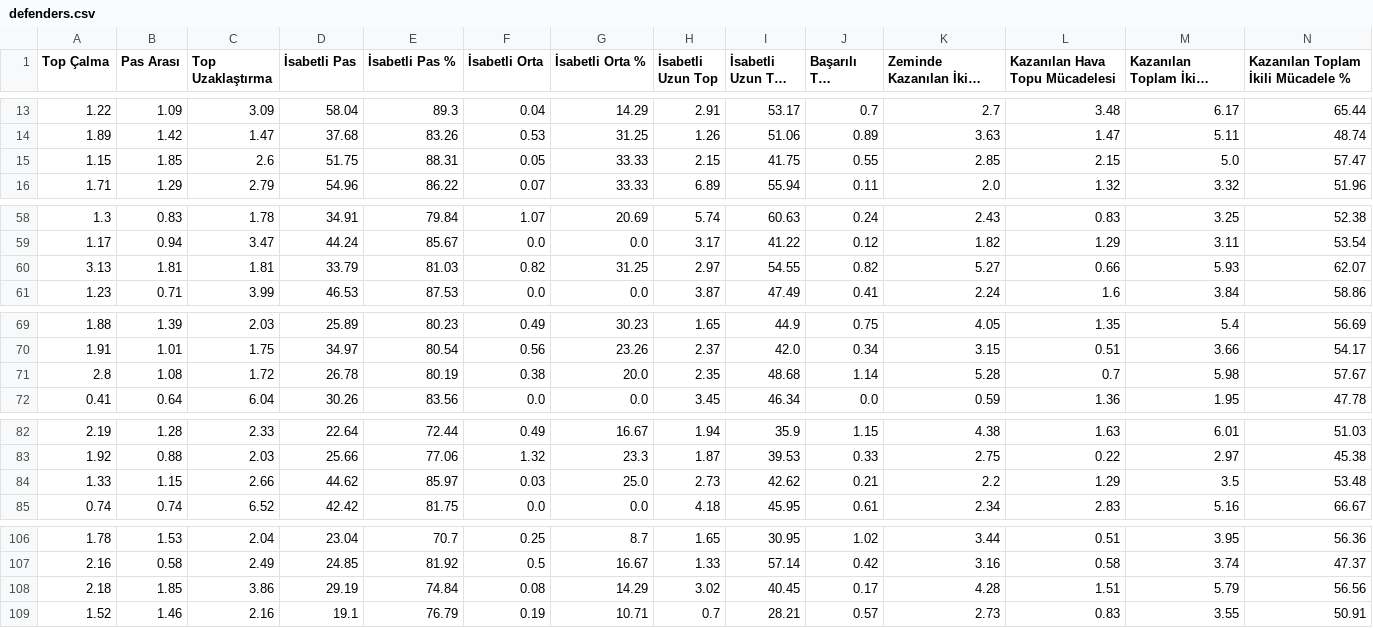
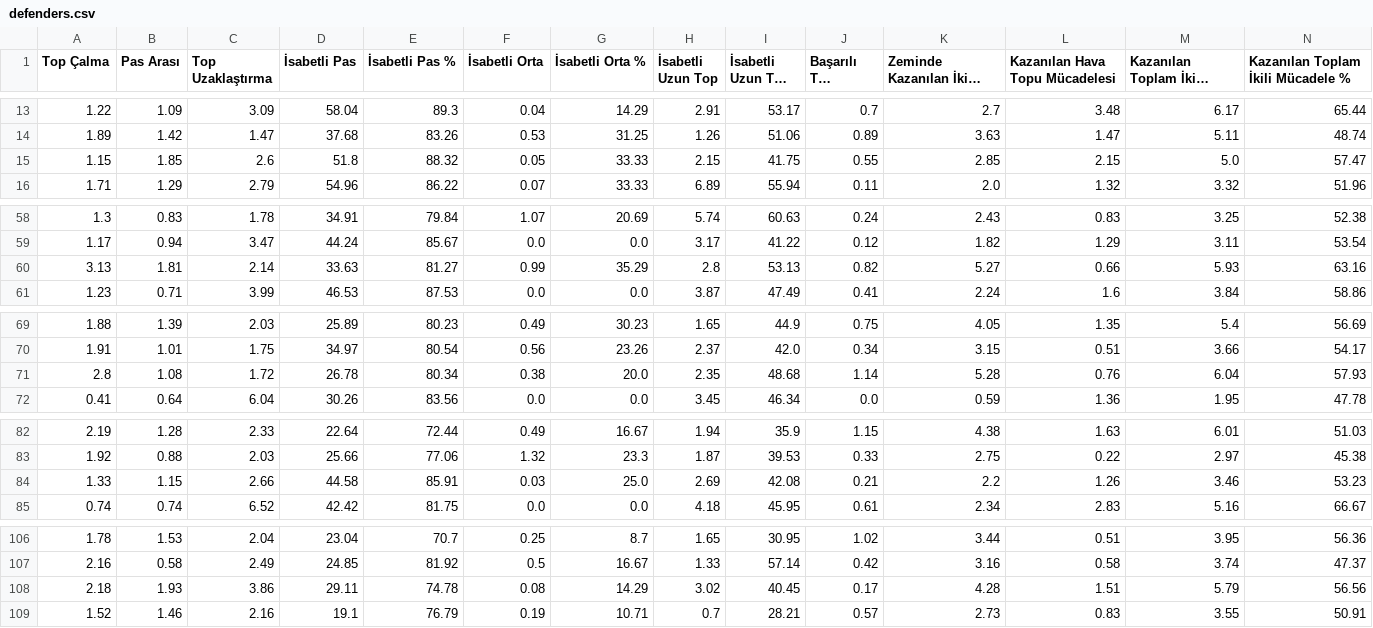
Before and after one commit to scatterradarcsv/csv_scatter_radar, a CSV file: defenders.csv, drawn as a sheet; only a part is shown, gaps mark what is left out; long unchanged cells end in …; the diff covers the shown part only; the diff names each change by its address in the sheet, - before the commit and + after, or states it on an @@ line.

Commit message:
Updated defenders.csv

```diff
--- a/defenders.csv
+++ b/defenders.csv
-D15 (İsabetli Pas): 51.75
+D15 (İsabetli Pas): 51.8
-E15 (İsabetli Pas %): 88.31
+E15 (İsabetli Pas %): 88.32
-C60 (Top Uzaklaştırma): 1.81
+C60 (Top Uzaklaştırma): 2.14
-D60 (İsabetli Pas): 33.79
+D60 (İsabetli Pas): 33.63
-E60 (İsabetli Pas %): 81.03
+E60 (İsabetli Pas %): 81.27
-F60 (İsabetli Orta): 0.82
+F60 (İsabetli Orta): 0.99
-G60 (İsabetli Orta %): 31.25
+G60 (İsabetli Orta %): 35.29
-H60 (İsabetli Uzun Top): 2.97
+H60 (İsabetli Uzun Top): 2.8
-I60 (İsabetli Uzun Top %): 54.55
+I60 (İsabetli Uzun Top %): 53.13
-N60: 62.07
+N60: 63.16
-E71 (İsabetli Pas %): 80.19
+E71 (İsabetli Pas %): 80.34
-L71 (Kazanılan Hava Topu Mücadelesi): 0.7
+L71 (Kazanılan Hava Topu Mücadelesi): 0.76
-M71 (Kazanılan Toplam İkili Mücadele): 5.98
+M71 (Kazanılan Toplam İkili Mücadele): 6.04
-N71: 57.67
+N71: 57.93
-D84 (İsabetli Pas): 44.62
+D84 (İsabetli Pas): 44.58
-E84 (İsabetli Pas %): 85.97
+E84 (İsabetli Pas %): 85.91
-H84 (İsabetli Uzun Top): 2.73
+H84 (İsabetli Uzun Top): 2.69
-I84 (İsabetli Uzun Top %): 42.62
+I84 (İsabetli Uzun Top %): 42.08
-L84 (Kazanılan Hava Topu Mücadelesi): 1.29
+L84 (Kazanılan Hava Topu Mücadelesi): 1.26
-M84 (Kazanılan Toplam İkili Mücadele): 3.5
+M84 (Kazanılan Toplam İkili Mücadele): 3.46
-N84: 53.48
+N84: 53.23
-B108 (Pas Arası): 1.85
+B108 (Pas Arası): 1.93
-D108 (İsabetli Pas): 29.19
+D108 (İsabetli Pas): 29.11
-E108 (İsabetli Pas %): 74.84
+E108 (İsabetli Pas %): 74.78
```
Also changed, not shown: 1 edited cell elsewhere in this file.
